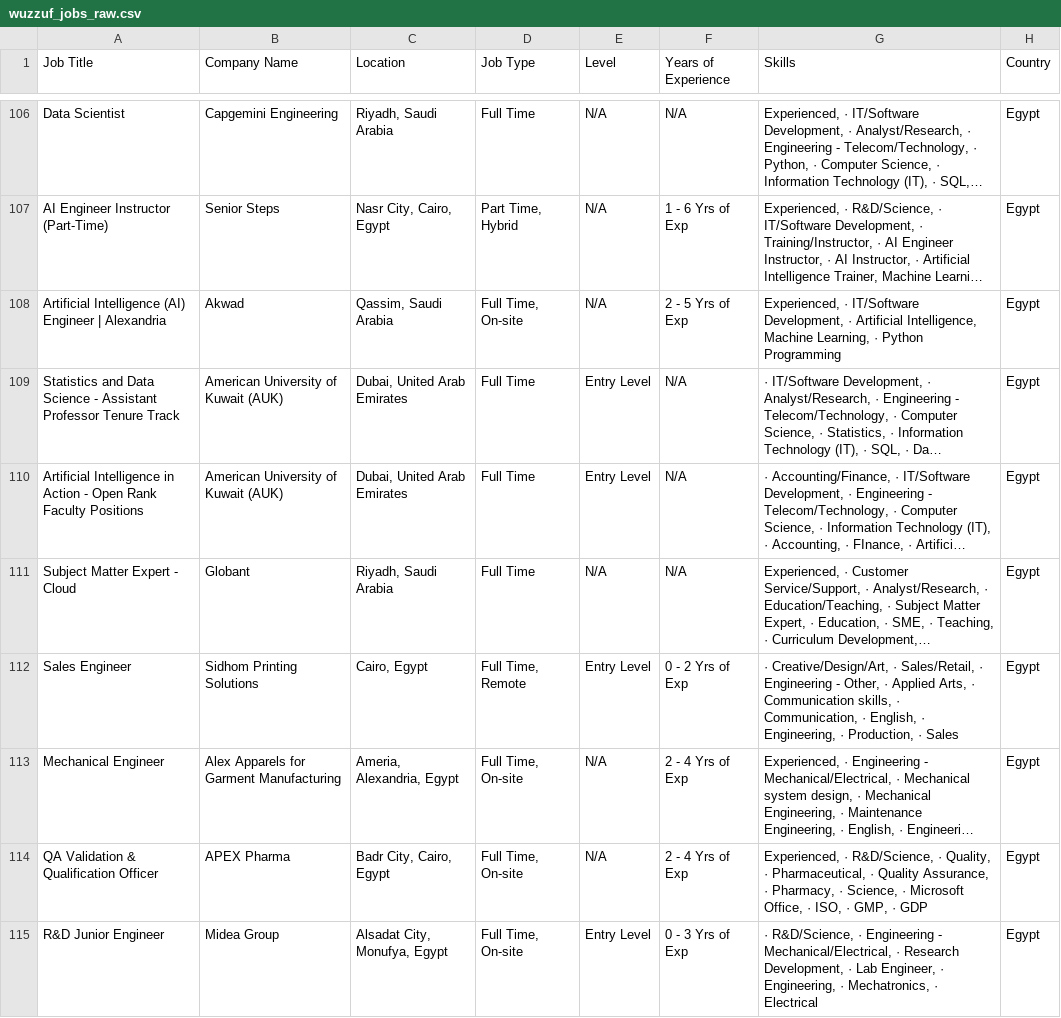
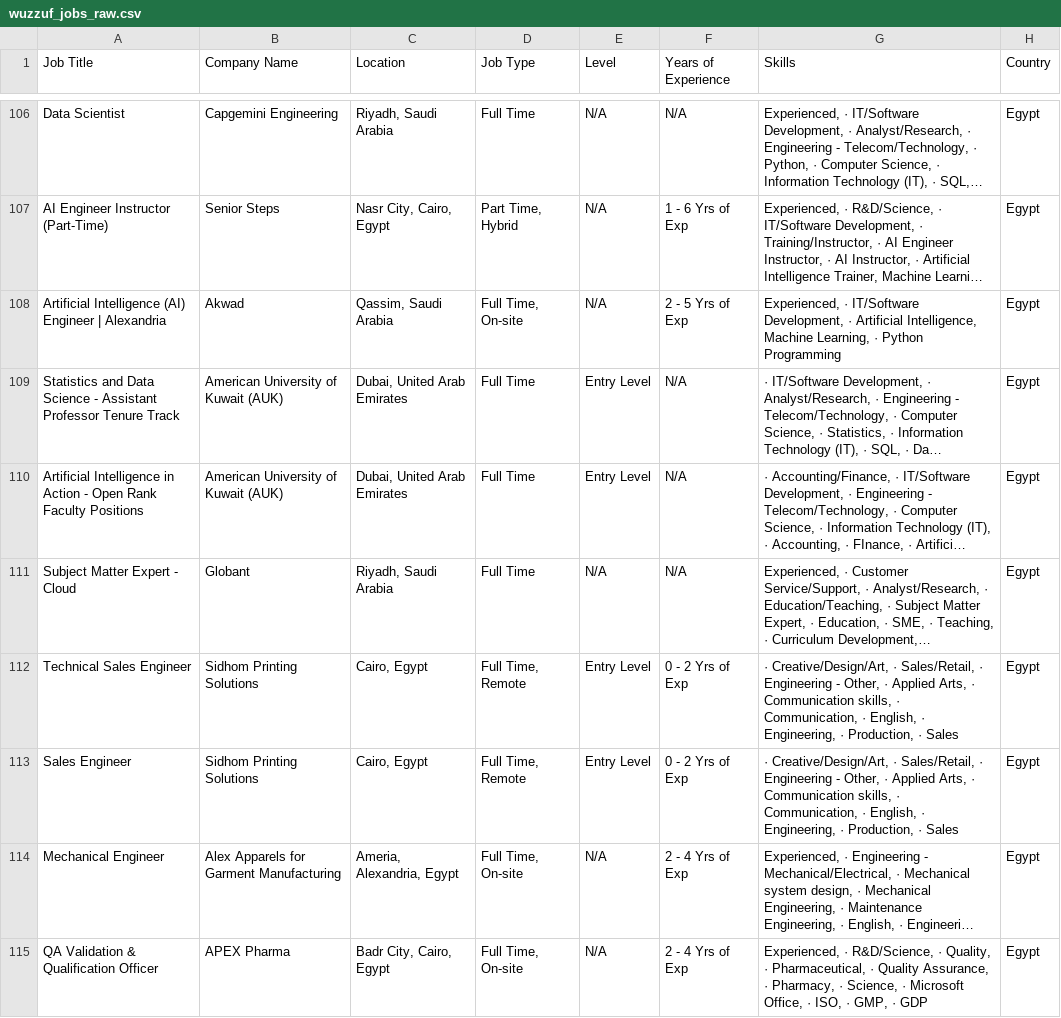
Before and after one commit to ahmedtarek-mel/Wuzzuf-Job-Market-Analysis, a CSV file: data/wuzzuf_jobs_raw.csv, drawn as a sheet; only a part is shown, gaps mark what is left out; the shorter side is filled out with more unchanged rows; long unchanged cells end in …; the diff covers the shown part only; the diff names each change by its address in the sheet, - before the commit and + after, or states it on an @@ line.

```diff
--- a/data/wuzzuf_jobs_raw.csv
+++ b/data/wuzzuf_jobs_raw.csv
+row 112: Technical Sales Engineer | Sidhom Printing Solutions | Cairo, Egypt | Full Time, Remote | Entry Level | 0 - 2 Yrs of Exp | · Creative/Design/Art, · Sales/Retail, · Engineering - Other, · Applied Arts, · Communication skills, · Communication, · English, · Engineering, · Production, · Sales | Egypt
```
Also changed, not shown: 3 added rows, 4 removed rows, 11 moved rows and 1 edited cell elsewhere in this file.
